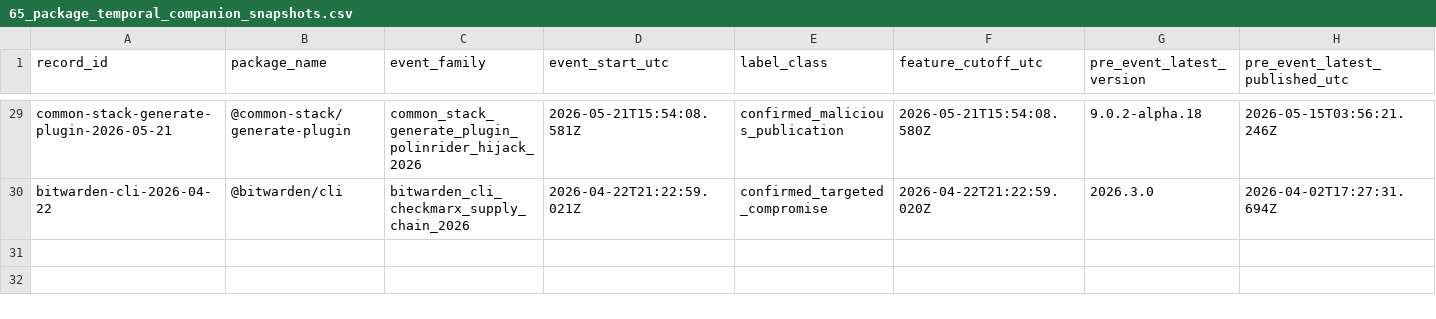
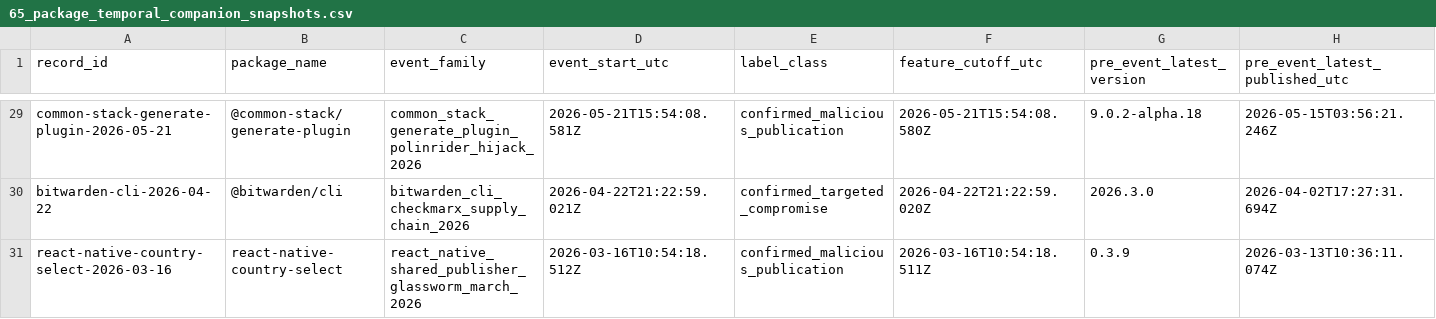
Before and after one commit to hasanshahriar32/npm-supply-chain-research, a CSV file: platform/research/65_package_temporal_companion_snapshots.csv, drawn as a sheet; only a part is shown, gaps mark what is left out; rows hold the shown columns only; the diff names each change by its address in the sheet, - before the commit and + after, or states it on an @@ line.

```diff
--- a/platform/research/65_package_temporal_companion_snapshots.csv
+++ b/platform/research/65_package_temporal_companion_snapshots.csv
+row 31: react-native-country-select-2026-03-16 | react-native-country-select | react_native_shared_publisher_glassworm_march_2026 | 2026-03-16T10:54:18.512Z | confirmed_malicious_publication | 2026-03-16T10:54:18.511Z | 0.3.9 | 2026-03-13T10:36:11.074Z
```
Also changed, not shown: platform/research/64_temporal_package_event_ledger.csv, 26 other files.
